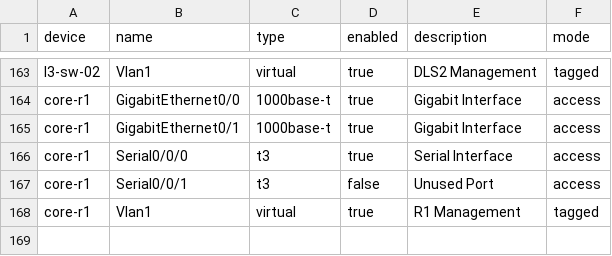
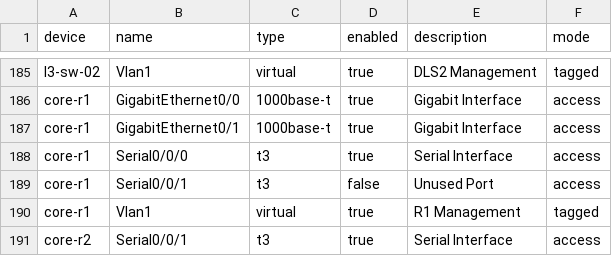
Before and after one commit to m3lcy/Netbox-Config-Engine, a CSV file: bulkimport/interfaces.csv, drawn as a sheet; only a part is shown, gaps mark what is left out; the diff covers the shown part only; the diff names each change by its address in the sheet, - before the commit and + after, or states it on an @@ line.

```diff
--- a/bulkimport/interfaces.csv
+++ b/bulkimport/interfaces.csv
+row 191: core-r2 | Serial0/0/1 | t3 | true | Serial Interface | access
```
Also changed, not shown: 22 added rows and 4 edited cells elsewhere in this file, bulkimport/devices.csv, 1 other file.
